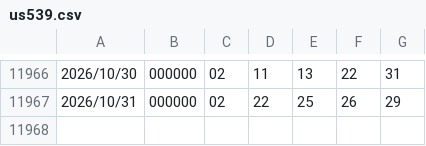
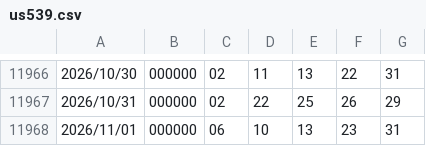
Before and after one commit to 0099Lotto/lottery-data, a CSV file: us539.csv, drawn as a sheet; only a part is shown, gaps mark what is left out.

Commit message:
Auto update lottery data

```diff
--- a/us539.csv
+++ b/us539.csv
@@ -11967 +11967,2 @@
 2026/10/31,000000,02,22,25,26,29
+2026/11/01,000000,06,10,13,23,31
```
